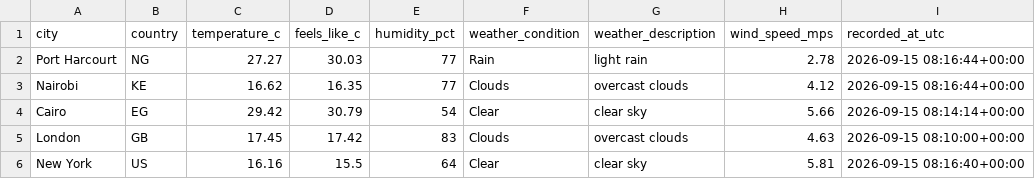
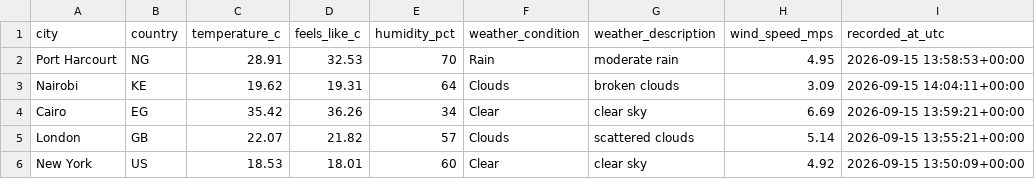
Before and after one commit to Kogbaraburabari/weather-etl-pipeline, a CSV file: data/weather_latest.csv, drawn as a sheet.

```diff
--- a/data/weather_latest.csv
+++ b/data/weather_latest.csv
@@ -1,6 +1,6 @@
 city,country,temperature_c,feels_like_c,humidity_pct,weather_condition,weather_description,wind_speed_mps,recorded_at_utc
-Port Harcourt,NG,27.27,30.03,77,Rain,light rain,2.78,2026-09-15 08:16:44+00:00
-Nairobi,KE,16.62,16.35,77,Clouds,overcast clouds,4.12,2026-09-15 08:16:44+00:00
-Cairo,EG,29.42,30.79,54,Clear,clear sky,5.66,2026-09-15 08:14:14+00:00
-London,GB,17.45,17.42,83,Clouds,overcast clouds,4.63,2026-09-15 08:10:00+00:00
-New York,US,16.16,15.5,64,Clear,clear sky,5.81,2026-09-15 08:16:40+00:00
+Port Harcourt,NG,28.91,32.53,70,Rain,moderate rain,4.95,2026-09-15 13:58:53+00:00
+Nairobi,KE,19.62,19.31,64,Clouds,broken clouds,3.09,2026-09-15 14:04:11+00:00
+Cairo,EG,35.42,36.26,34,Clear,clear sky,6.69,2026-09-15 13:59:21+00:00
+London,GB,22.07,21.82,57,Clouds,scattered clouds,5.14,2026-09-15 13:55:21+00:00
+New York,US,18.53,18.01,60,Clear,clear sky,4.92,2026-09-15 13:50:09+00:00
```
Also changed, not shown: 1 other file.
